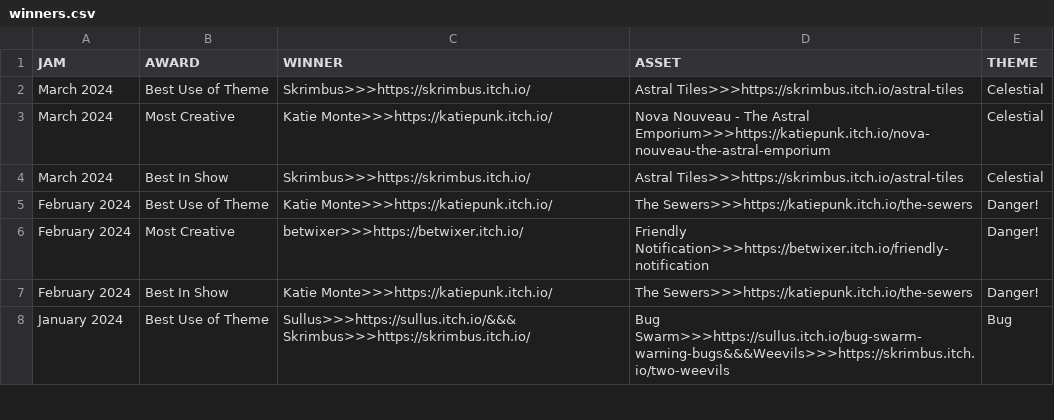
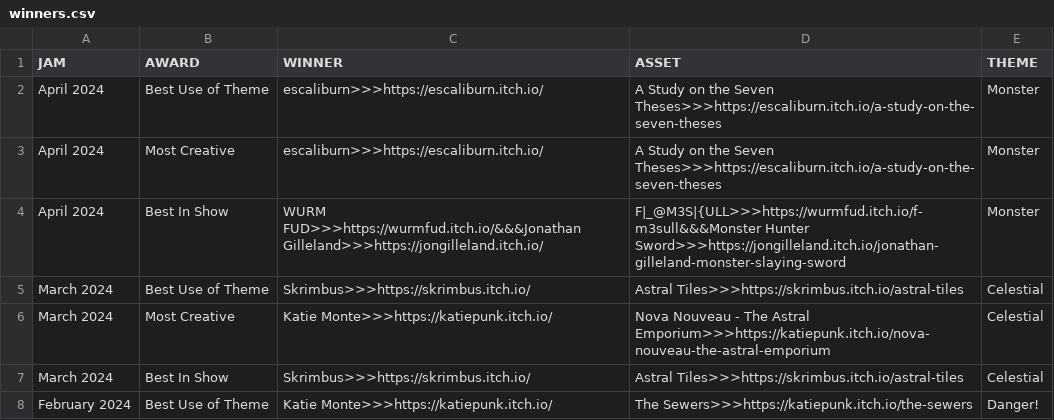
Before and after one commit to JAMA-Jam/JAMA-Jam.github.io, a CSV file: docs/data/winners.csv, drawn as a sheet; only a part is shown; the shorter side is filled out with more unchanged rows; the diff names each change by its address in the sheet, - before the commit and + after, or states it on an @@ line.

Commit message:
Update winners.csv

```diff
--- a/docs/data/winners.csv
+++ b/docs/data/winners.csv
+row 2: April 2024 | Best Use of Theme | escaliburn>>>https://escaliburn.itch.io/ | A Study on the Seven Theses>>>https://escaliburn.itch.io/a-study-on-the-seven-theses | Monster
+row 3: April 2024 | Most Creative | escaliburn>>>https://escaliburn.itch.io/ | A Study on the Seven Theses>>>https://escaliburn.itch.io/a-study-on-the-seven-theses | Monster
+row 4: April 2024 | Best In Show | WURM FUD>>>https://wurmfud.itch.io/&&&Jonathan Gilleland>>>https://jongilleland.itch.io/ | F|_@M3S|{ULL>>>https://wurmfud.itch.io/f-m3sull&&&Monster Hunter Sword>>>https://jongilleland.itch.io/jonathan-gilleland-monster-slaying-sword | Monster
```
